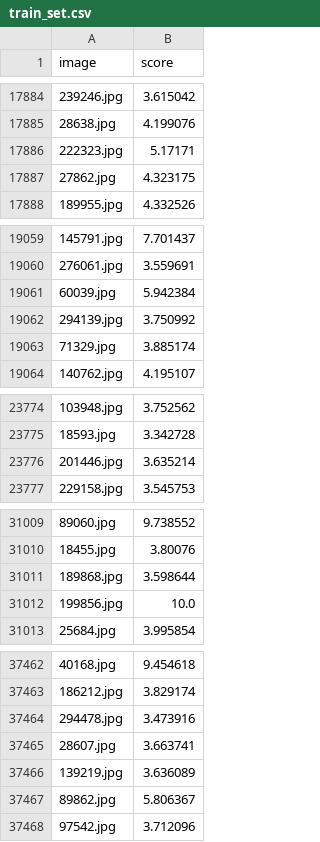
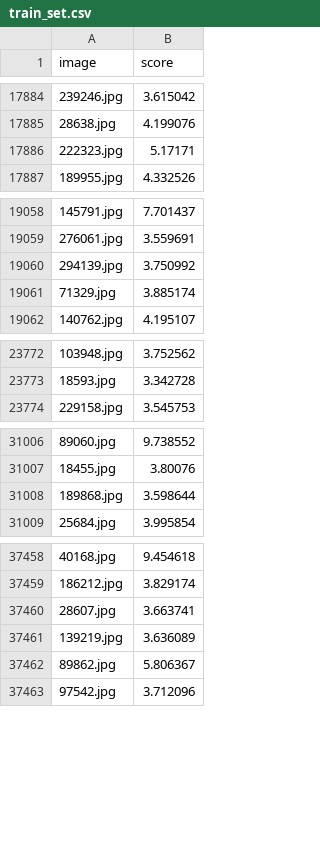
Before and after one commit to samuelribaric/BAID-Reproducibility, a CSV file: dataset/train_set.csv, drawn as a sheet; only a part is shown, gaps mark what is left out; the diff covers the shown part only.

```diff
--- a/dataset/train_set.csv
+++ b/dataset/train_set.csv
@@ -17886,3 +17886,2 @@ image,score
 222323.jpg,5.17171
-27862.jpg,4.323175
 189955.jpg,4.332526
@@ -19060,3 +19059,2 @@ image,score
 276061.jpg,3.559691
-60039.jpg,5.942384
 294139.jpg,3.750992
@@ -23775,3 +23773,2 @@ image,score
 18593.jpg,3.342728
-201446.jpg,3.635214
 229158.jpg,3.545753
@@ -31011,3 +31008,2 @@ image,score
 189868.jpg,3.598644
-199856.jpg,10.0
 25684.jpg,3.995854
@@ -37463,3 +37459,2 @@ image,score
 186212.jpg,3.829174
-294478.jpg,3.473916
 28607.jpg,3.663741
```
Also changed, not shown: 1 removed row elsewhere in this file, dataset/test_set.csv, dataset/val_set.csv, 9 other files.
